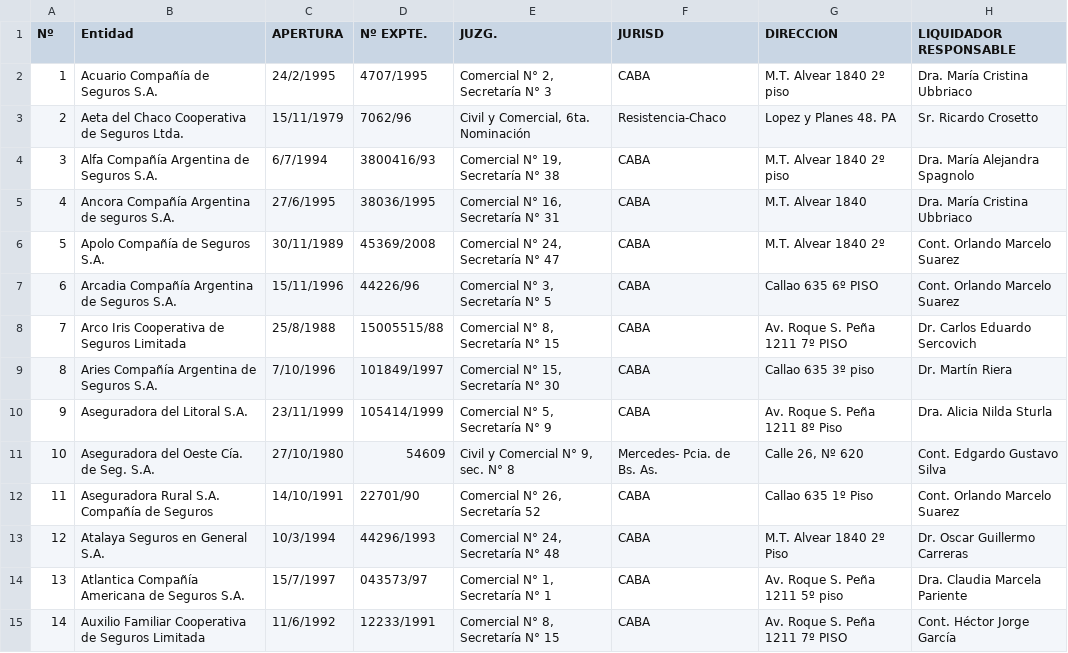
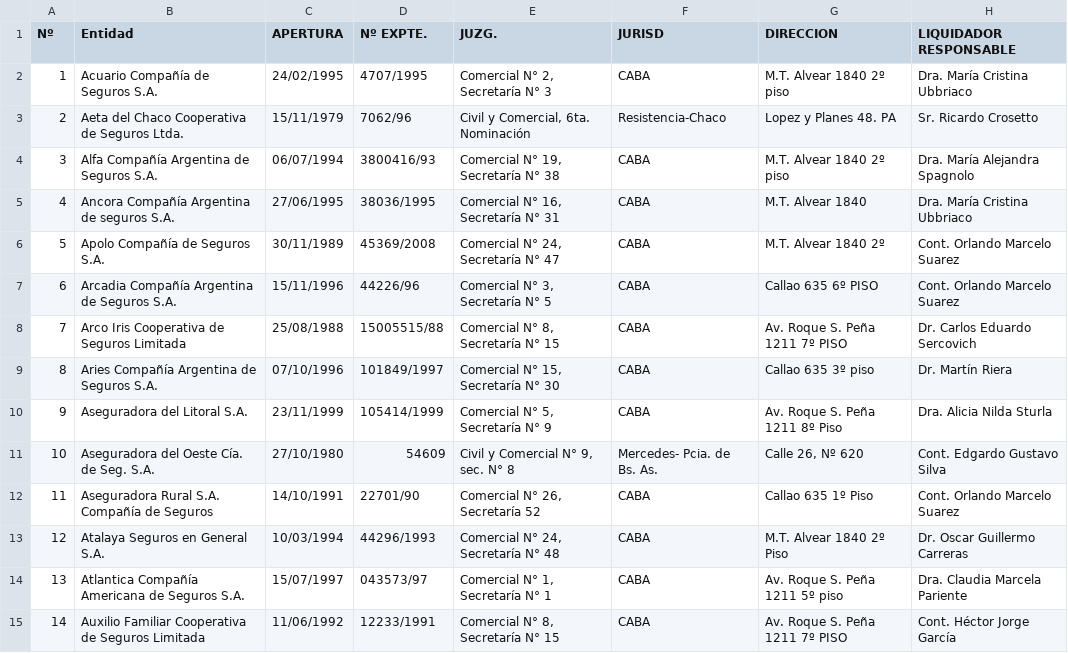
Before and after one commit to tingraffi/pryGraffiIE, a CSV file: pryGraffiIE/basedatos/Listado de aseguradores.csv, drawn as a sheet; only a part is shown; the diff covers the shown part only.

```diff
--- a/pryGraffiIE/basedatos/Listado de aseguradores.csv
+++ b/pryGraffiIE/basedatos/Listado de aseguradores.csv
@@ -1,10 +1,10 @@
 Nº;Entidad;APERTURA;Nº EXPTE.;JUZG.;JURISD;DIRECCION;LIQUIDADOR RESPONSABLE
-1;Acuario Compañía de Seguros S.A.;24/2/1995;4707/1995;Comercial N° 2, Secretaría N° 3;CABA;M.T. Alvear 1840 2º piso;Dra. María Cristina Ubbriaco
+1;Acuario Compañía de Seguros S.A.;24/02/1995;4707/1995;Comercial N° 2, Secretaría N° 3;CABA;M.T. Alvear 1840 2º piso;Dra. María Cristina Ubbriaco
 2;Aeta del Chaco Cooperativa de Seguros Ltda.;15/11/1979;7062/96;Civil y Comercial, 6ta. Nominación;Resistencia-Chaco;Lopez y Planes 48. PA;Sr. Ricardo Crosetto
-3;Alfa Compañía Argentina de Seguros S.A.;6/7/1994;3800416/93;Comercial N° 19, Secretaría N° 38;CABA;M.T. Alvear 1840 2º piso;Dra. María Alejandra Spagnolo
-4;Ancora Compañía Argentina de seguros S.A.;27/6/1995;38036/1995;Comercial N° 16, Secretaría N° 31;CABA;M.T. Alvear 1840;Dra. María Cristina Ubbriaco
+3;Alfa Compañía Argentina de Seguros S.A.;06/07/1994;3800416/93;Comercial N° 19, Secretaría N° 38;CABA;M.T. Alvear 1840 2º piso;Dra. María Alejandra Spagnolo
+4;Ancora Compañía Argentina de seguros S.A.;27/06/1995;38036/1995;Comercial N° 16, Secretaría N° 31;CABA;M.T. Alvear 1840;Dra. María Cristina Ubbriaco
 5;Apolo Compañía de Seguros S.A.;30/11/1989;45369/2008;Comercial N° 24, Secretaría N° 47;CABA;M.T. Alvear 1840 2º;Cont. Orlando Marcelo Suarez
 6;Arcadia Compañía Argentina de Seguros S.A.;15/11/1996;44226/96;Comercial N° 3, Secretaría N° 5;CABA;Callao 635 6º PISO;Cont. Orlando Marcelo Suarez
-7;Arco Iris Cooperativa de Seguros Limitada;25/8/1988;15005515/88;Comercial N° 8, Secretaría N° 15;CABA;Av. Roque S. Peña 1211 7º PISO;Dr. Carlos Eduardo Sercovich
-8;Aries Compañía Argentina de Seguros S.A.;7/10/1996;101849/1997;Comercial N° 15, Secretaría N° 30;CABA;Callao 635 3º piso;Dr. Martín Riera 
+7;Arco Iris Cooperativa de Seguros Limitada;25/08/1988;15005515/88;Comercial N° 8, Secretaría N° 15;CABA;Av. Roque S. Peña 1211 7º PISO;Dr. Carlos Eduardo Sercovich
+8;Aries Compañía Argentina de Seguros S.A.;07/10/1996;101849/1997;Comercial N° 15, Secretaría N° 30;CABA;Callao 635 3º piso;Dr. Martín Riera 
 9;Aseguradora del Litoral S.A.;23/11/1999;105414/1999;Comercial N° 5, Secretaría N° 9;CABA;Av. Roque S. Peña 1211 8º Piso;Dra. Alicia Nilda Sturla
@@ -12,4 +12,4 @@
 11;Aseguradora Rural S.A. Compañía de Seguros;14/10/1991;22701/90;Comercial N° 26, Secretaría 52;CABA;Callao 635 1º Piso;Cont. Orlando Marcelo Suarez
-12;Atalaya Seguros en General S.A.;10/3/1994;44296/1993;Comercial N° 24, Secretaría N° 48;CABA;M.T. Alvear 1840 2º Piso;Dr. Oscar Guillermo Carreras
-13;Atlantica Compañía Americana de Seguros S.A.;15/7/1997;043573/97;Comercial N° 1, Secretaría N° 1;CABA;Av. Roque S. Peña 1211 5º piso;Dra. Claudia Marcela Pariente
-14;Auxilio Familiar Cooperativa de Seguros Limitada;11/6/1992;12233/1991;Comercial N° 8, Secretaría N° 15;CABA;Av. Roque S. Peña 1211 7º PISO;Cont. Héctor Jorge García
+12;Atalaya Seguros en General S.A.;10/03/1994;44296/1993;Comercial N° 24, Secretaría N° 48;CABA;M.T. Alvear 1840 2º Piso;Dr. Oscar Guillermo Carreras
+13;Atlantica Compañía Americana de Seguros S.A.;15/07/1997;043573/97;Comercial N° 1, Secretaría N° 1;CABA;Av. Roque S. Peña 1211 5º piso;Dra. Claudia Marcela Pariente
+14;Auxilio Familiar Cooperativa de Seguros Limitada;11/06/1992;12233/1991;Comercial N° 8, Secretaría N° 15;CABA;Av. Roque S. Peña 1211 7º PISO;Cont. Héctor Jorge García
```
Also changed, not shown: 6 removed rows and 111 edited cells elsewhere in this file, 9 other files.
